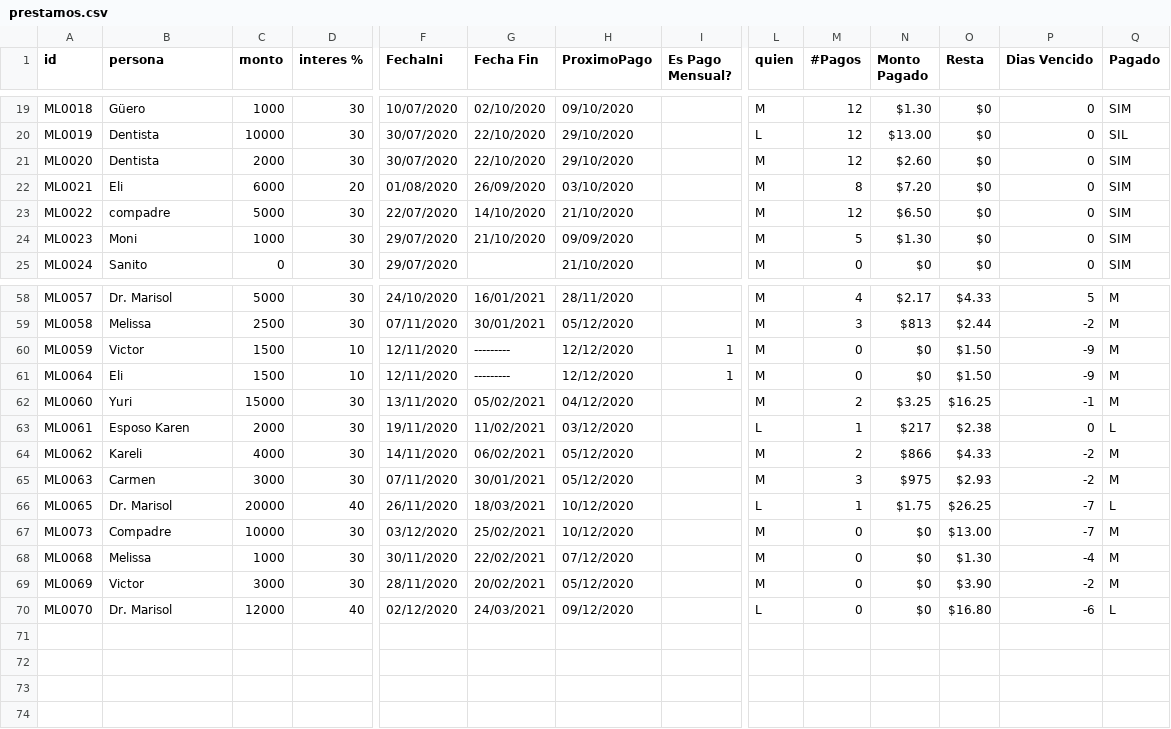
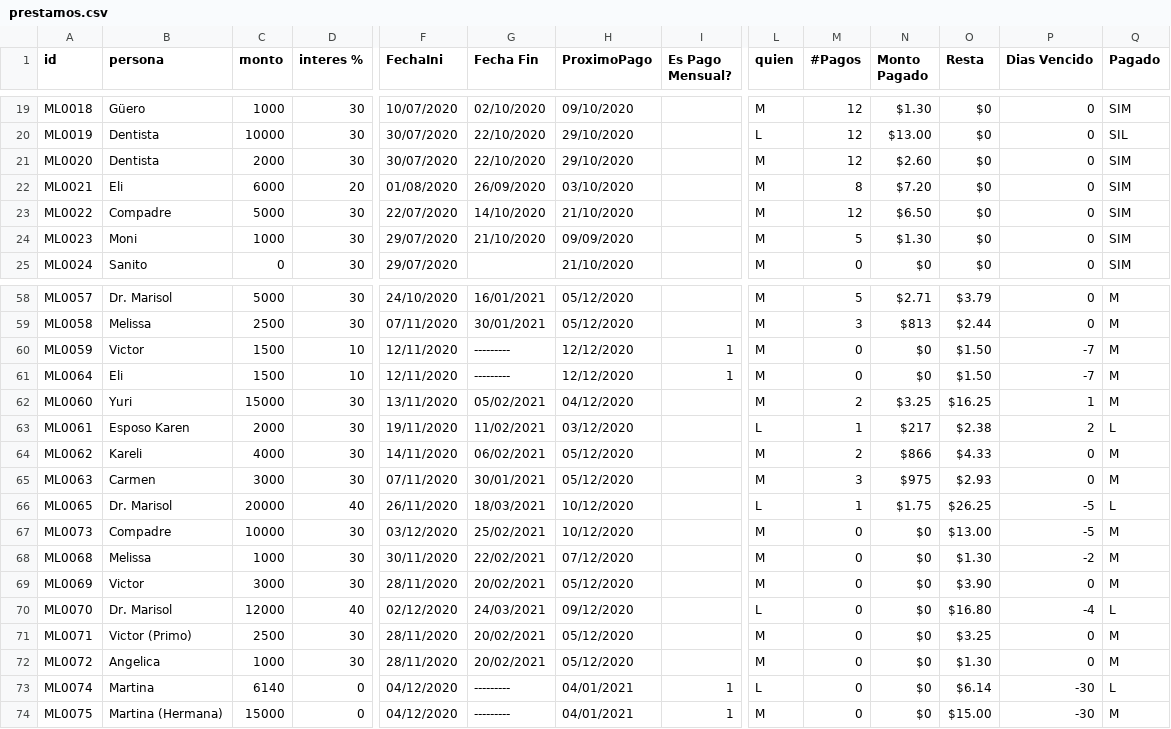
Before and after one commit to lrangel82/pagaML, a CSV file: db/prestamos.csv, drawn as a sheet; only a part is shown, gaps mark what is left out; rows hold the shown columns only; the diff covers the shown part only; the diff names each change by its address in the sheet, - before the commit and + after, or states it on an @@ line.

```diff
--- a/db/prestamos.csv
+++ b/db/prestamos.csv
-B23 (persona): compadre
+B23 (persona): Compadre
-H58 (ProximoPago): 28/11/2020
+H58 (ProximoPago): 05/12/2020
-M58 (#Pagos): 4
+M58 (#Pagos): 5
-N58 (Monto Pagado): $2.17
+N58 (Monto Pagado): $2.71
-O58 (Resta): $4.33
+O58 (Resta): $3.79
-P58 (Dias Vencido): 5
+P58 (Dias Vencido): 0
-P59 (Dias Vencido): -2
+P59 (Dias Vencido): 0
-P60:P61 (Dias Vencido): -9
+P60:P61 (Dias Vencido): -7
-P62 (Dias Vencido): -1
+P62 (Dias Vencido): 1
-P63 (Dias Vencido): 0
+P63 (Dias Vencido): 2
-P64:P65 (Dias Vencido): -2
+P64:P65 (Dias Vencido): 0
-P66:P67 (Dias Vencido): -7
+P66:P67 (Dias Vencido): -5
-P68 (Dias Vencido): -4
+P68 (Dias Vencido): -2
-P69 (Dias Vencido): -2
+P69 (Dias Vencido): 0
-P70 (Dias Vencido): -6
+P70 (Dias Vencido): -4
+row 71: ML0071 | Victor (Primo) | 2500 | 30 | 28/11/2020 | 20/02/2021 | 05/12/2020 |  | M | 0 | $0 | $3.25 | 0 | M
+row 72: ML0072 | Angelica | 1000 | 30 | 28/11/2020 | 20/02/2021 | 05/12/2020 |  | M | 0 | $0 | $1.30 | 0 | M
+row 73: ML0074 | Martina | 6140 | 0 | 04/12/2020 | --------- | 04/01/2021 | 1 | L | 0 | $0 | $6.14 | -30 | L
+row 74: ML0075 | Martina (Hermana) | 15000 | 0 | 04/12/2020 | --------- | 04/01/2021 | 1 | M | 0 | $0 | $15.00 | -30 | M
```
Also changed, not shown: 35 edited cells elsewhere in this file, db/abonos.csv, 8 other files.
